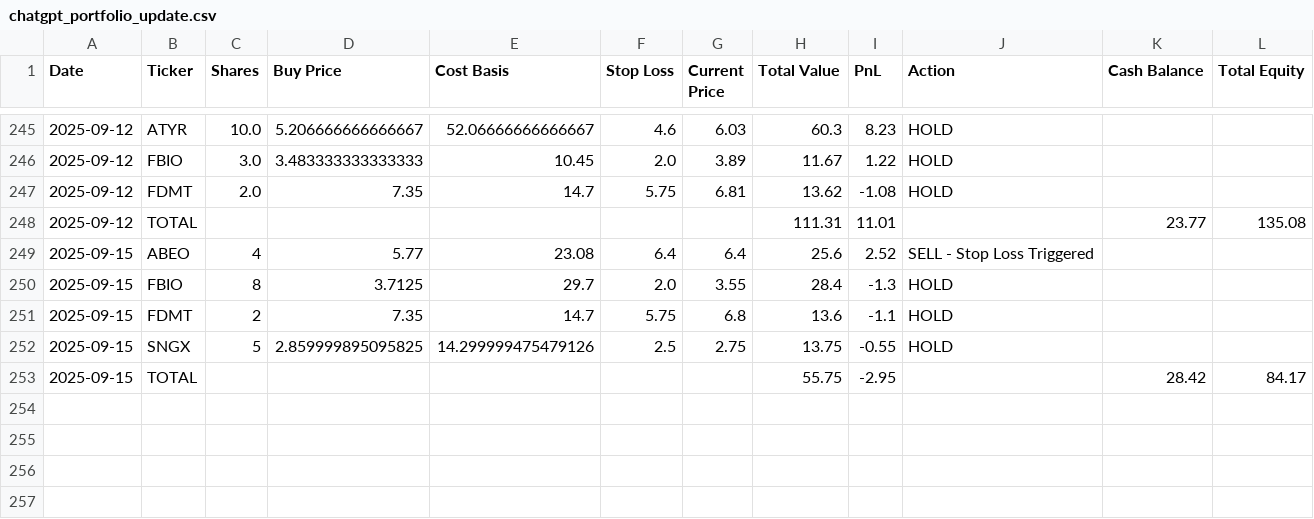
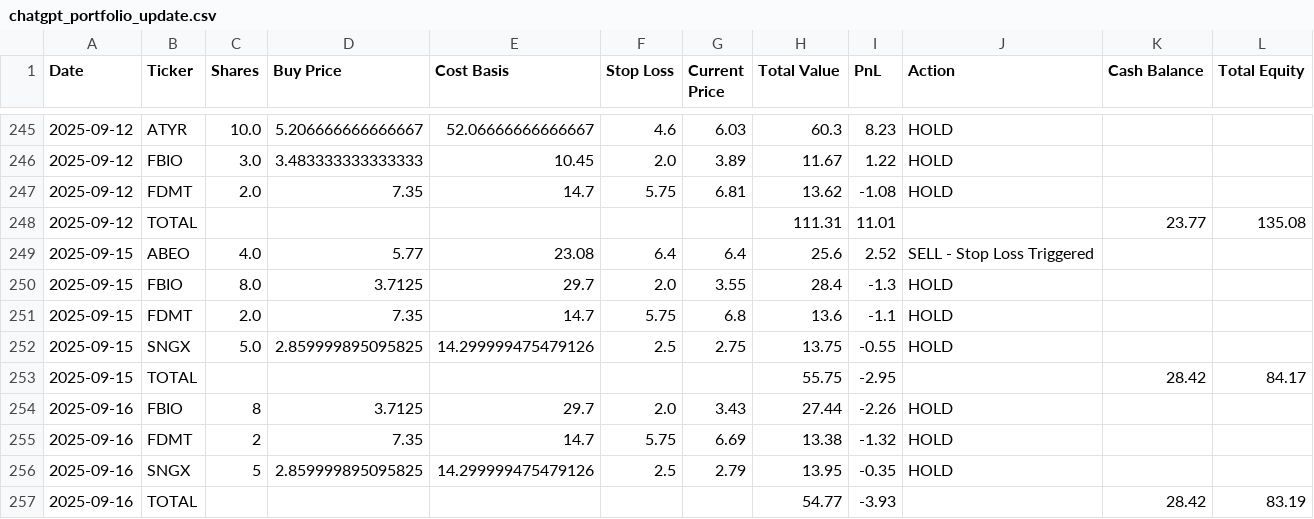
Before and after one commit to ugurgokdere/ChatGPT-Micro-Cap-Experiment, a CSV file: Scripts and CSV Files/chatgpt_portfolio_update.csv, drawn as a sheet; only a part is shown, gaps mark what is left out.

```diff
--- a/Scripts and CSV Files/chatgpt_portfolio_update.csv
+++ b/Scripts and CSV Files/chatgpt_portfolio_update.csv
@@ -248,6 +248,10 @@ Date,Ticker,Shares,Buy Price,Cost Basis,Stop Loss,Current Price,Total Value,PnL,
 2025-09-12,TOTAL,,,,,,111.31,11.01,,23.77,135.08
-2025-09-15,ABEO,4,5.77,23.08,6.4,6.4,25.6,2.52,SELL - Stop Loss Triggered,,
-2025-09-15,FBIO,8,3.7125,29.7,2.0,3.55,28.4,-1.3,HOLD,,
-2025-09-15,FDMT,2,7.35,14.7,5.75,6.8,13.6,-1.1,HOLD,,
-2025-09-15,SNGX,5,2.859999895095825,14.299999475479126,2.5,2.75,13.75,-0.55,HOLD,,
+2025-09-15,ABEO,4.0,5.77,23.08,6.4,6.4,25.6,2.52,SELL - Stop Loss Triggered,,
+2025-09-15,FBIO,8.0,3.7125,29.7,2.0,3.55,28.4,-1.3,HOLD,,
+2025-09-15,FDMT,2.0,7.35,14.7,5.75,6.8,13.6,-1.1,HOLD,,
+2025-09-15,SNGX,5.0,2.859999895095825,14.299999475479126,2.5,2.75,13.75,-0.55,HOLD,,
 2025-09-15,TOTAL,,,,,,55.75,-2.95,,28.42,84.17
+2025-09-16,FBIO,8,3.7125,29.7,2.0,3.43,27.44,-2.26,HOLD,,
+2025-09-16,FDMT,2,7.35,14.7,5.75,6.69,13.38,-1.32,HOLD,,
+2025-09-16,SNGX,5,2.859999895095825,14.299999475479126,2.5,2.79,13.95,-0.35,HOLD,,
+2025-09-16,TOTAL,,,,,,54.77,-3.93,,28.42,83.19
```
Also changed, not shown: 3 other files.
